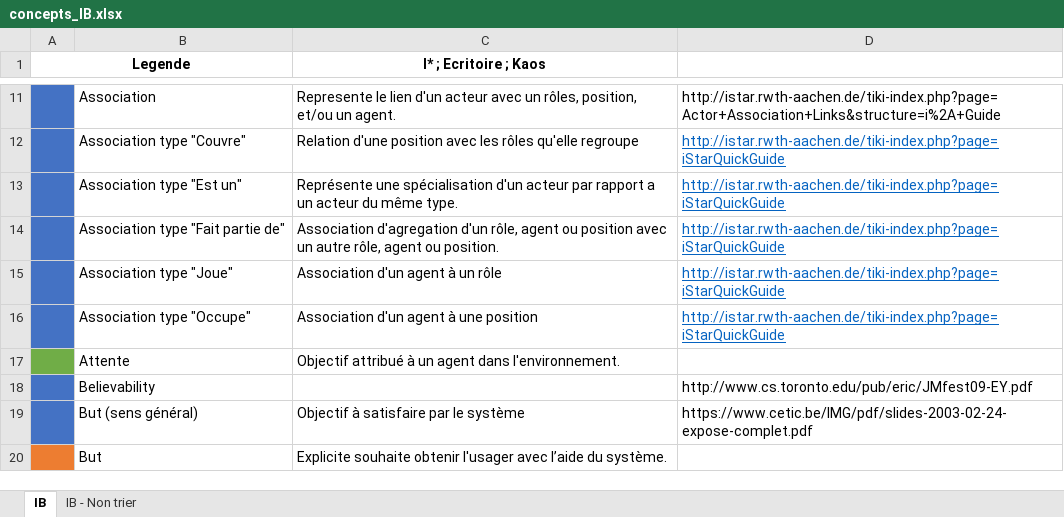
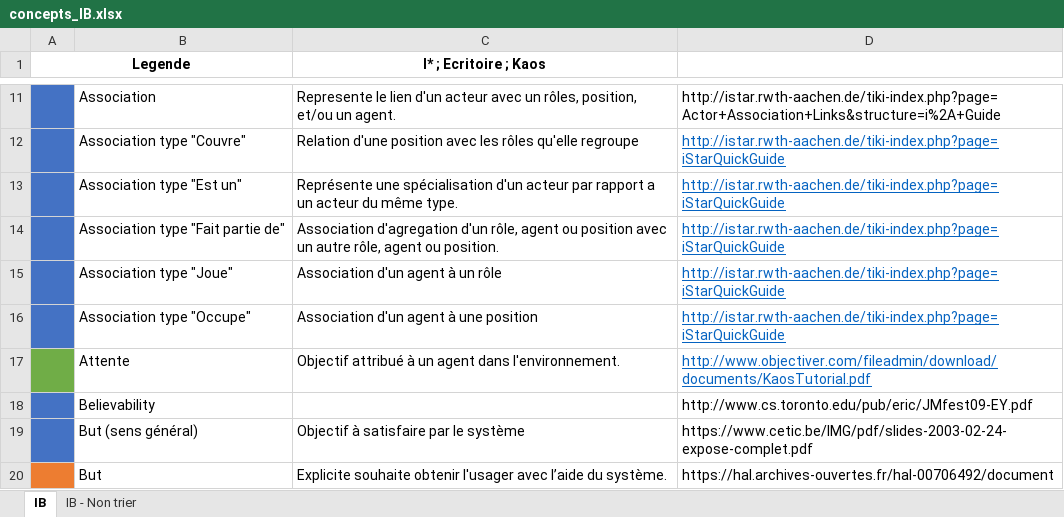
Before and after one commit to Devotron/ProjetSynergieIB-IHM, an Excel workbook: IB/concepts_IB.xlsx, sheet IB, drawn as a sheet; only a part is shown, gaps mark what is left out; values as stored, in another font and other column widths than the file's, no borders; the diff covers the shown part only; the diff names each change by its address in the sheet, - before the commit and + after, or states it on an @@ line.

```diff
--- a/IB/concepts_IB.xlsx (sheet IB)
+++ b/IB/concepts_IB.xlsx (sheet IB)
-D17: (empty)
+D17: http://www.objectiver.com/fileadmin/download/documents/KaosTutorial.pdf
-D20: (empty)
+D20: https://hal.archives-ouvertes.fr/hal-00706492/document
```
Also changed, not shown: 25 edited cells elsewhere in this sheet.
